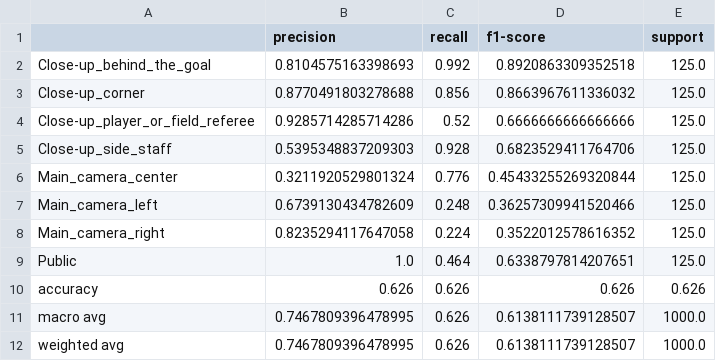
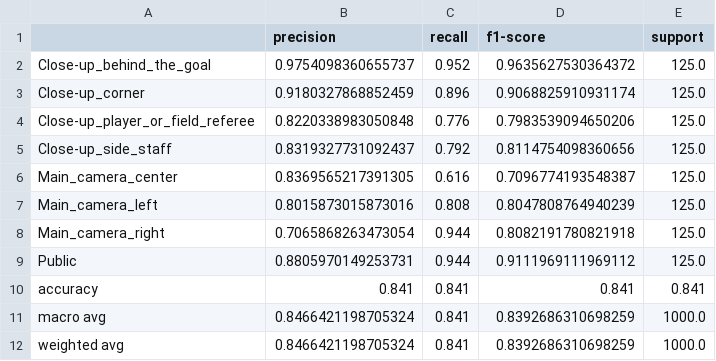
Before and after one commit to forzasys-students/thumbnail-selection, a CSV file: evaluation/training_metrics/metrics_resnet50.csv, drawn as a sheet.

```diff
--- a/evaluation/training_metrics/metrics_resnet50.csv
+++ b/evaluation/training_metrics/metrics_resnet50.csv
@@ -1,12 +1,12 @@
 ,precision,recall,f1-score,support
-Close-up_behind_the_goal,0.8104575163398693,0.992,0.8920863309352518,125.0
-Close-up_corner,0.8770491803278688,0.856,0.8663967611336032,125.0
-Close-up_player_or_field_referee,0.9285714285714286,0.52,0.6666666666666666,125.0
-Close-up_side_staff,0.5395348837209303,0.928,0.6823529411764706,125.0
-Main_camera_center,0.3211920529801324,0.776,0.45433255269320844,125.0
-Main_camera_left,0.6739130434782609,0.248,0.36257309941520466,125.0
-Main_camera_right,0.8235294117647058,0.224,0.3522012578616352,125.0
-Public,1.0,0.464,0.6338797814207651,125.0
-accuracy,0.626,0.626,0.626,0.626
-macro avg,0.7467809396478995,0.626,0.6138111739128507,1000.0
-weighted avg,0.7467809396478995,0.626,0.6138111739128507,1000.0
+Close-up_behind_the_goal,0.9754098360655737,0.952,0.9635627530364372,125.0
+Close-up_corner,0.9180327868852459,0.896,0.9068825910931174,125.0
+Close-up_player_or_field_referee,0.8220338983050848,0.776,0.7983539094650206,125.0
+Close-up_side_staff,0.8319327731092437,0.792,0.8114754098360656,125.0
+Main_camera_center,0.8369565217391305,0.616,0.7096774193548387,125.0
+Main_camera_left,0.8015873015873016,0.808,0.8047808764940239,125.0
+Main_camera_right,0.7065868263473054,0.944,0.8082191780821918,125.0
+Public,0.8805970149253731,0.944,0.9111969111969112,125.0
+accuracy,0.841,0.841,0.841,0.841
+macro avg,0.8466421198705324,0.841,0.8392686310698259,1000.0
+weighted avg,0.8466421198705324,0.841,0.8392686310698259,1000.0
```
Also changed, not shown: evaluation/training_metrics/metrics_convnext.csv, evaluation/training_metrics/metrics_vit.csv, 49 other files.
